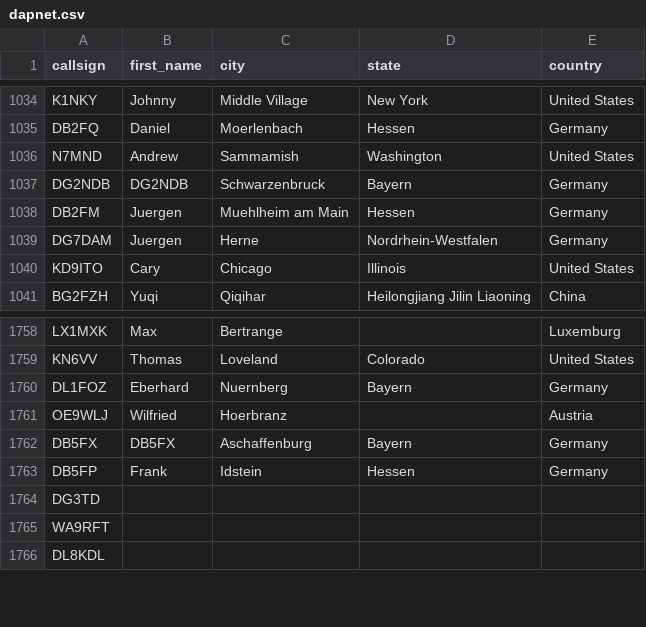
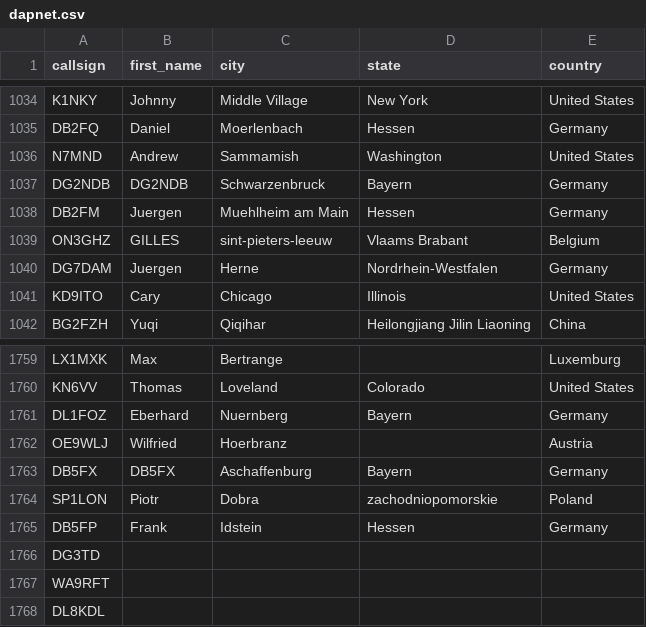
Before and after one commit to DMR-Database/dmr-database-appdata, a CSV file: dapnet.csv, drawn as a sheet; only a part is shown, gaps mark what is left out; the diff names each change by its address in the sheet, - before the commit and + after, or states it on an @@ line.

```diff
--- a/dapnet.csv
+++ b/dapnet.csv
+row 1039: ON3GHZ | GILLES | sint-pieters-leeuw | Vlaams Brabant | Belgium
+row 1764: SP1LON | Piotr | Dobra | zachodniopomorskie | Poland
```
Also changed, not shown: 1 other file.
